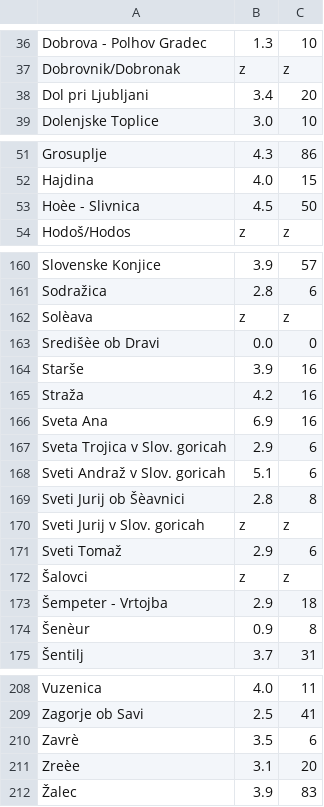
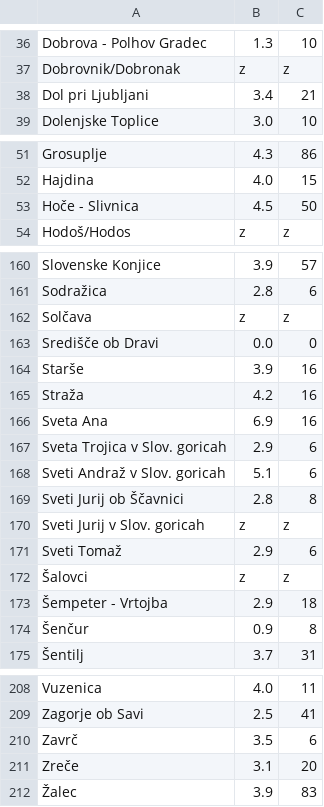
Before and after one commit to pre-shop/rs_stats, a CSV file: krimi_2016.csv, drawn as a sheet; only a part is shown, gaps mark what is left out; the diff covers the shown part only; the diff names each change by its address in the sheet, - before the commit and + after, or states it on an @@ line.

```diff
--- a/krimi_2016.csv
+++ b/krimi_2016.csv
-C38: 20
+C38: 21
-A53: Hoèe - Slivnica
+A53: Hoče - Slivnica
-A162: Solèava
+A162: Solčava
-A163: Središèe ob Dravi
+A163: Središče ob Dravi
-A169: Sveti Jurij ob Šèavnici
+A169: Sveti Jurij ob Ščavnici
-A174: Šenèur
+A174: Šenčur
-A210: Zavrè
+A210: Zavrč
-A211: Zreèe
+A211: Zreče
```
Also changed, not shown: 24 edited cells elsewhere in this file.
